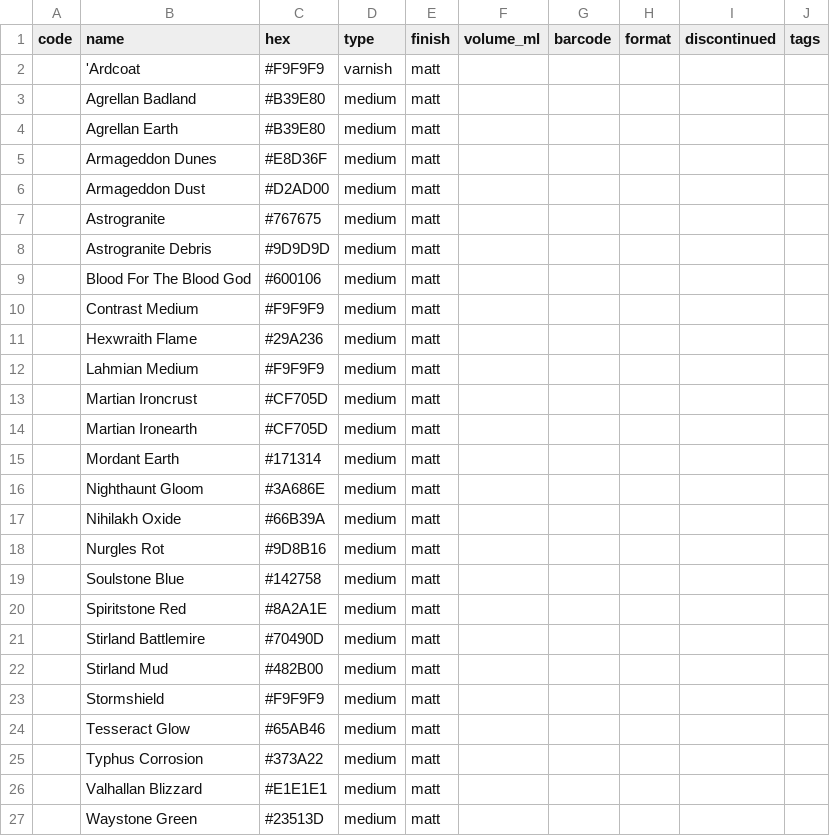
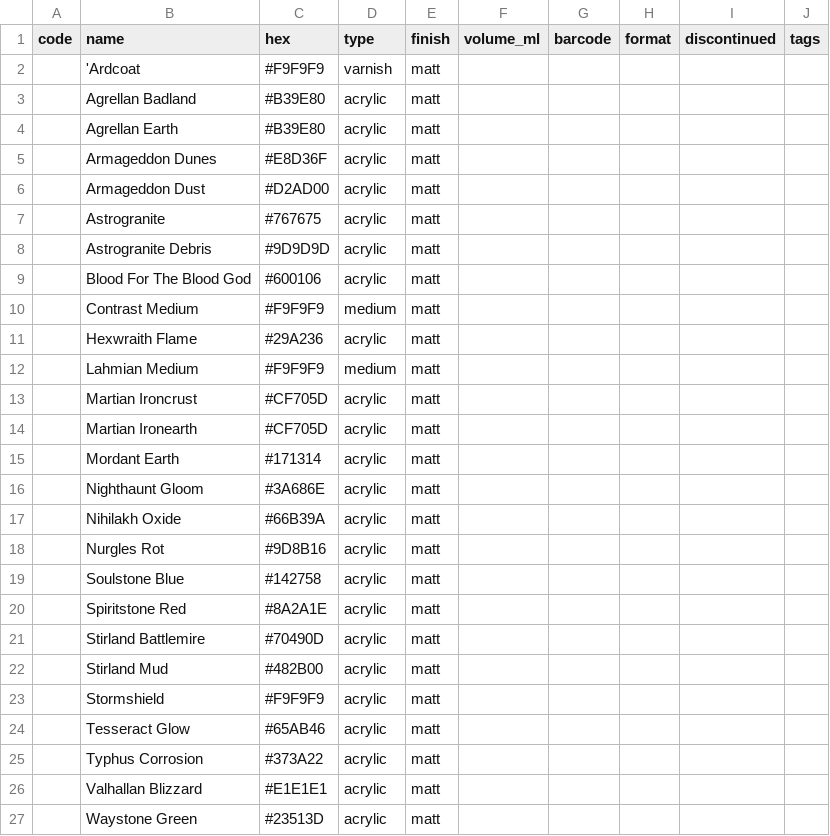
Before and after one commit to Nick-C130/paint-locker, a CSV file: catalogues/citadel/technical.csv, drawn as a sheet.

```diff
--- a/catalogues/citadel/technical.csv
+++ b/catalogues/citadel/technical.csv
@@ -2,26 +2,26 @@ code,name,hex,type,finish,volume_ml,barcode,format,discontinued,tags
 ,'Ardcoat,#F9F9F9,varnish,matt,,,,,
-,Agrellan Badland,#B39E80,medium,matt,,,,,
-,Agrellan Earth,#B39E80,medium,matt,,,,,
-,Armageddon Dunes,#E8D36F,medium,matt,,,,,
-,Armageddon Dust,#D2AD00,medium,matt,,,,,
-,Astrogranite,#767675,medium,matt,,,,,
-,Astrogranite Debris,#9D9D9D,medium,matt,,,,,
-,Blood For The Blood God,#600106,medium,matt,,,,,
+,Agrellan Badland,#B39E80,acrylic,matt,,,,,
+,Agrellan Earth,#B39E80,acrylic,matt,,,,,
+,Armageddon Dunes,#E8D36F,acrylic,matt,,,,,
+,Armageddon Dust,#D2AD00,acrylic,matt,,,,,
+,Astrogranite,#767675,acrylic,matt,,,,,
+,Astrogranite Debris,#9D9D9D,acrylic,matt,,,,,
+,Blood For The Blood God,#600106,acrylic,matt,,,,,
 ,Contrast Medium,#F9F9F9,medium,matt,,,,,
-,Hexwraith Flame,#29A236,medium,matt,,,,,
+,Hexwraith Flame,#29A236,acrylic,matt,,,,,
 ,Lahmian Medium,#F9F9F9,medium,matt,,,,,
-,Martian Ironcrust,#CF705D,medium,matt,,,,,
-,Martian Ironearth,#CF705D,medium,matt,,,,,
-,Mordant Earth,#171314,medium,matt,,,,,
-,Nighthaunt Gloom,#3A686E,medium,matt,,,,,
-,Nihilakh Oxide,#66B39A,medium,matt,,,,,
-,Nurgles Rot,#9D8B16,medium,matt,,,,,
-,Soulstone Blue,#142758,medium,matt,,,,,
-,Spiritstone Red,#8A2A1E,medium,matt,,,,,
-,Stirland Battlemire,#70490D,medium,matt,,,,,
-,Stirland Mud,#482B00,medium,matt,,,,,
-,Stormshield,#F9F9F9,medium,matt,,,,,
-,Tesseract Glow,#65AB46,medium,matt,,,,,
-,Typhus Corrosion,#373A22,medium,matt,,,,,
-,Valhallan Blizzard,#E1E1E1,medium,matt,,,,,
-,Waystone Green,#23513D,medium,matt,,,,,
+,Martian Ironcrust,#CF705D,acrylic,matt,,,,,
+,Martian Ironearth,#CF705D,acrylic,matt,,,,,
+,Mordant Earth,#171314,acrylic,matt,,,,,
+,Nighthaunt Gloom,#3A686E,acrylic,matt,,,,,
+,Nihilakh Oxide,#66B39A,acrylic,matt,,,,,
+,Nurgles Rot,#9D8B16,acrylic,matt,,,,,
+,Soulstone Blue,#142758,acrylic,matt,,,,,
+,Spiritstone Red,#8A2A1E,acrylic,matt,,,,,
+,Stirland Battlemire,#70490D,acrylic,matt,,,,,
+,Stirland Mud,#482B00,acrylic,matt,,,,,
+,Stormshield,#F9F9F9,acrylic,matt,,,,,
+,Tesseract Glow,#65AB46,acrylic,matt,,,,,
+,Typhus Corrosion,#373A22,acrylic,matt,,,,,
+,Valhallan Blizzard,#E1E1E1,acrylic,matt,,,,,
+,Waystone Green,#23513D,acrylic,matt,,,,,
```
Also changed, not shown: catalogues/ak-interactive/3rd-generation-air.csv, catalogues/ak-interactive/acrylics-pre-3rd-gen.csv, 37 other files.
